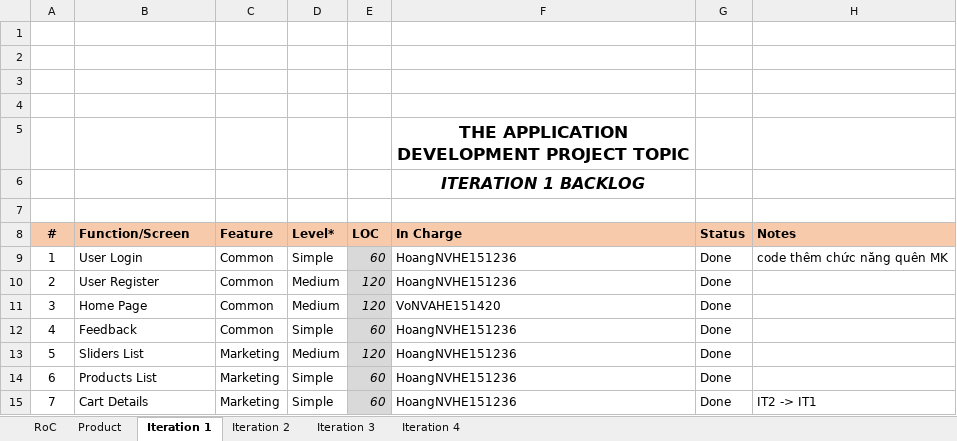
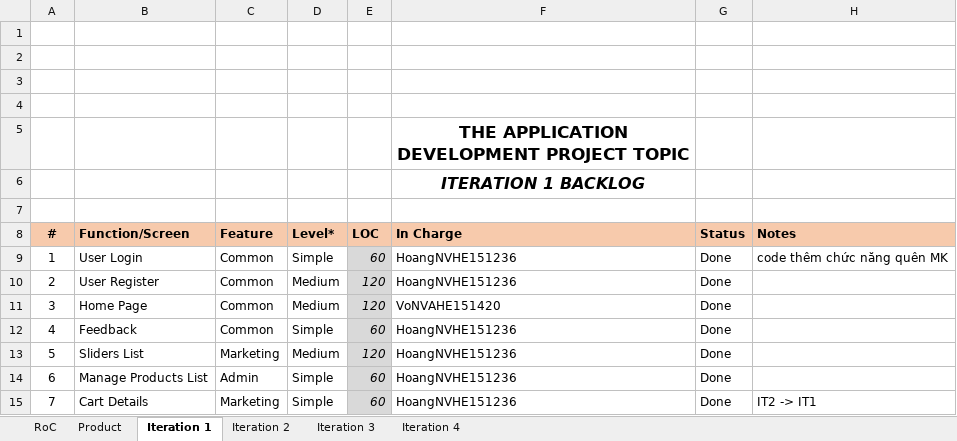
Before and after one commit to Happy-2001/SWP391, an Excel workbook: Documents/SE1606_SWP391_OnlineShop_Backlog_W8.xlsx, sheet Iteration 1, drawn as a sheet; values as stored, in another font and other column widths than the file's, no borders; charts and pictures not drawn; the diff names each change by its address in the sheet, - before the commit and + after, or states it on an @@ line.

Commit message:
update product list manage

```diff
--- a/Documents/SE1606_SWP391_OnlineShop_Backlog_W8.xlsx (sheet Iteration 1)
+++ b/Documents/SE1606_SWP391_OnlineShop_Backlog_W8.xlsx (sheet Iteration 1)
-B14 (Function/Screen): Products List
+B14 (Function/Screen): Manage Products List
-C14 (Feature): Marketing
+C14 (Feature): Admin
```
Also changed, not shown: sheet Product, 8 other files.
